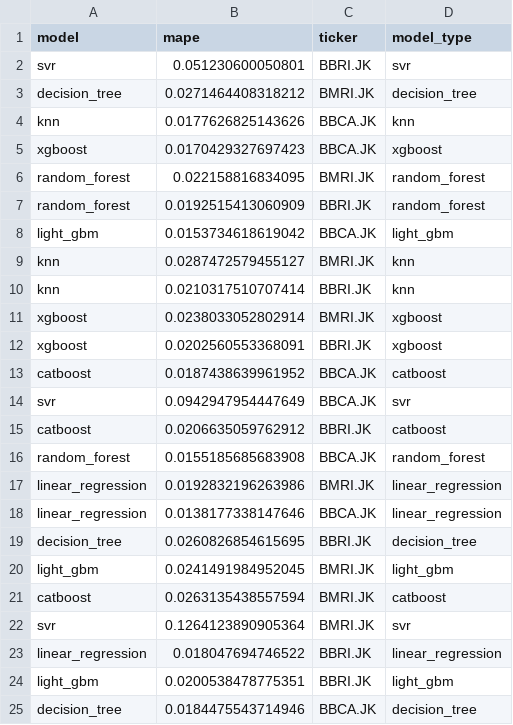
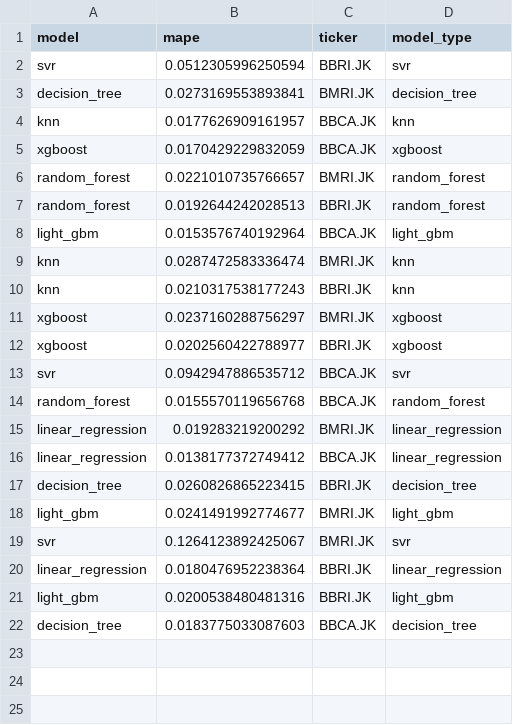
Before and after one commit to fahrezabakhtiar/mlops-stock-pso, a CSV file: models/all_models_mape_summary.csv, drawn as a sheet.

```diff
--- a/models/all_models_mape_summary.csv
+++ b/models/all_models_mape_summary.csv
@@ -1,25 +1,22 @@
 model,mape,ticker,model_type
-svr,0.051230600050801,BBRI.JK,svr
-decision_tree,0.0271464408318212,BMRI.JK,decision_tree
-knn,0.0177626825143626,BBCA.JK,knn
-xgboost,0.0170429327697423,BBCA.JK,xgboost
-random_forest,0.022158816834095,BMRI.JK,random_forest
-random_forest,0.0192515413060909,BBRI.JK,random_forest
-light_gbm,0.0153734618619042,BBCA.JK,light_gbm
-knn,0.0287472579455127,BMRI.JK,knn
-knn,0.0210317510707414,BBRI.JK,knn
-xgboost,0.0238033052802914,BMRI.JK,xgboost
-xgboost,0.0202560553368091,BBRI.JK,xgboost
-catboost,0.0187438639961952,BBCA.JK,catboost
-svr,0.0942947954447649,BBCA.JK,svr
-catboost,0.0206635059762912,BBRI.JK,catboost
-random_forest,0.0155185685683908,BBCA.JK,random_forest
-linear_regression,0.0192832196263986,BMRI.JK,linear_regression
-linear_regression,0.0138177338147646,BBCA.JK,linear_regression
-decision_tree,0.0260826854615695,BBRI.JK,decision_tree
-light_gbm,0.0241491984952045,BMRI.JK,light_gbm
-catboost,0.0263135438557594,BMRI.JK,catboost
-svr,0.1264123890905364,BMRI.JK,svr
-linear_regression,0.018047694746522,BBRI.JK,linear_regression
-light_gbm,0.0200538478775351,BBRI.JK,light_gbm
-decision_tree,0.0184475543714946,BBCA.JK,decision_tree
+svr,0.0512305996250594,BBRI.JK,svr
+decision_tree,0.0273169553893841,BMRI.JK,decision_tree
+knn,0.0177626909161957,BBCA.JK,knn
+xgboost,0.0170429229832059,BBCA.JK,xgboost
+random_forest,0.0221010735766657,BMRI.JK,random_forest
+random_forest,0.0192644242028513,BBRI.JK,random_forest
+light_gbm,0.0153576740192964,BBCA.JK,light_gbm
+knn,0.0287472583336474,BMRI.JK,knn
+knn,0.0210317538177243,BBRI.JK,knn
+xgboost,0.0237160288756297,BMRI.JK,xgboost
+xgboost,0.0202560422788977,BBRI.JK,xgboost
+svr,0.0942947886535712,BBCA.JK,svr
+random_forest,0.0155570119656768,BBCA.JK,random_forest
+linear_regression,0.019283219200292,BMRI.JK,linear_regression
+linear_regression,0.0138177372749412,BBCA.JK,linear_regression
+decision_tree,0.0260826865223415,BBRI.JK,decision_tree
+light_gbm,0.0241491992774677,BMRI.JK,light_gbm
+svr,0.1264123892425067,BMRI.JK,svr
+linear_regression,0.0180476952238364,BBRI.JK,linear_regression
+light_gbm,0.0200538480481316,BBRI.JK,light_gbm
+decision_tree,0.0183775033087603,BBCA.JK,decision_tree
```
Also changed, not shown: data/raw/BBCA.JK.csv, data/raw/BBRI.JK.csv, 56 other files.
